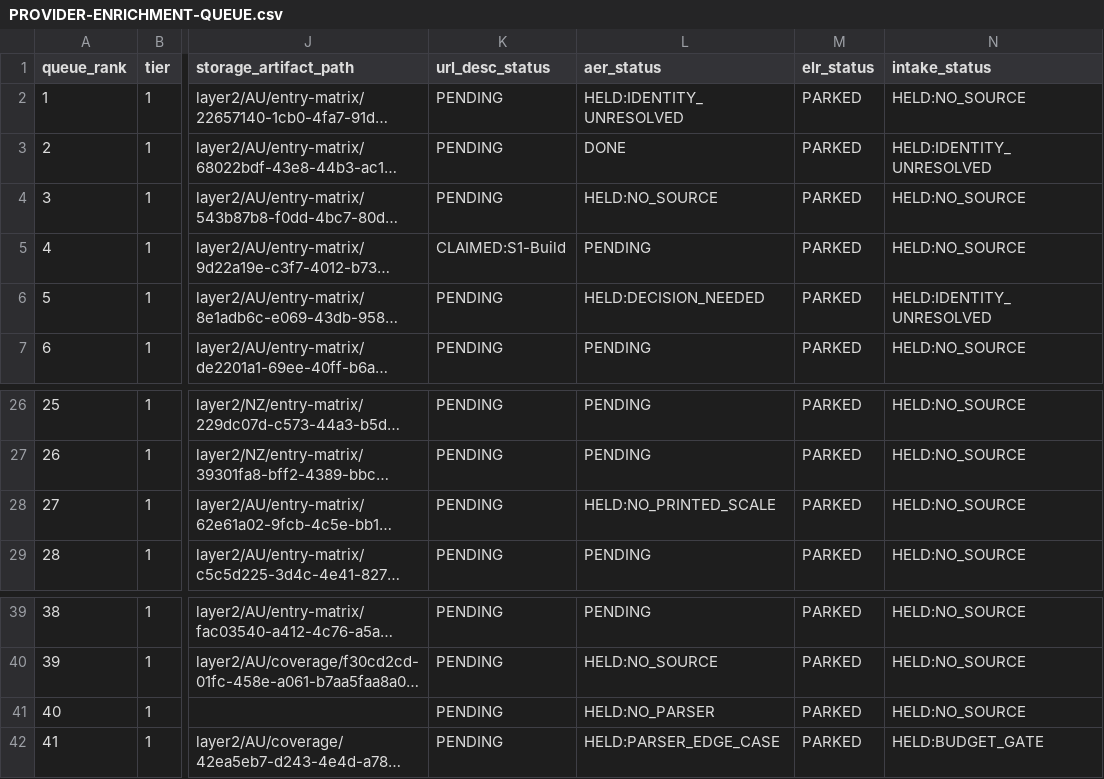
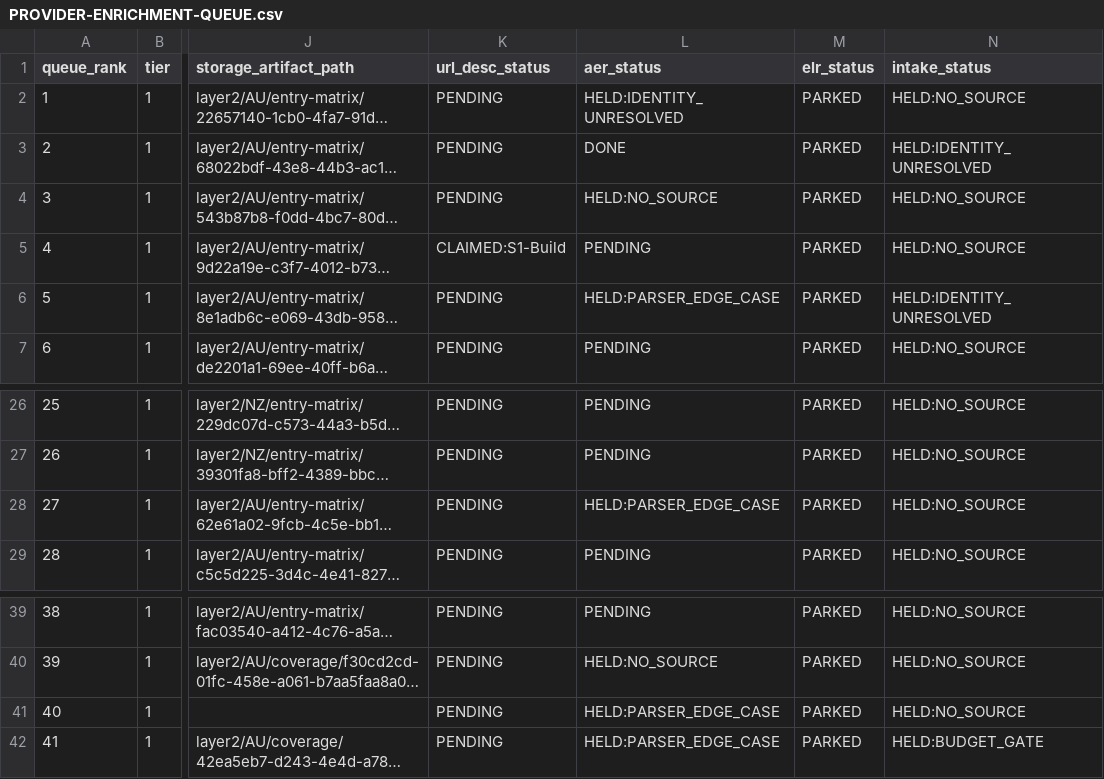
Before and after one commit to msinghbs-ai/coursefinder-admin, a CSV file: docs/monitoring/PROVIDER-ENRICHMENT-QUEUE.csv, drawn as a sheet; only a part is shown, gaps mark what is left out; long unchanged cells end in …; the diff names each change by its address in the sheet, - before the commit and + after, or states it on an @@ line.

```diff
--- a/docs/monitoring/PROVIDER-ENRICHMENT-QUEUE.csv
+++ b/docs/monitoring/PROVIDER-ENRICHMENT-QUEUE.csv
-L6 (aer_status): HELD:DECISION_NEEDED
+L6 (aer_status): HELD:PARSER_EDGE_CASE
-L28 (aer_status): HELD:NO_PRINTED_SCALE
+L28 (aer_status): HELD:PARSER_EDGE_CASE
-L41 (aer_status): HELD:NO_PARSER
+L41 (aer_status): HELD:PARSER_EDGE_CASE
```
